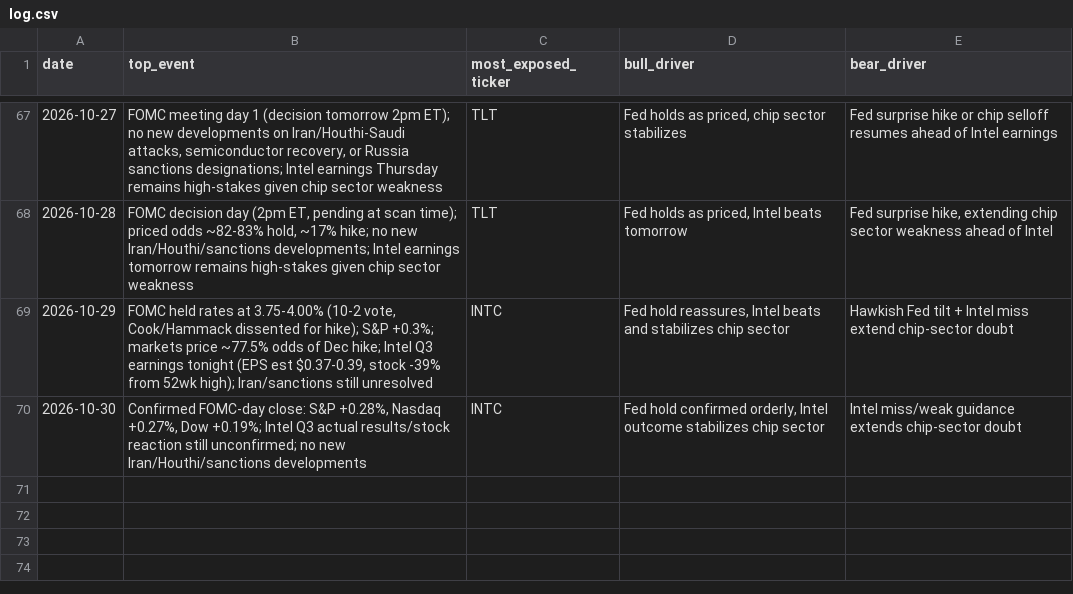
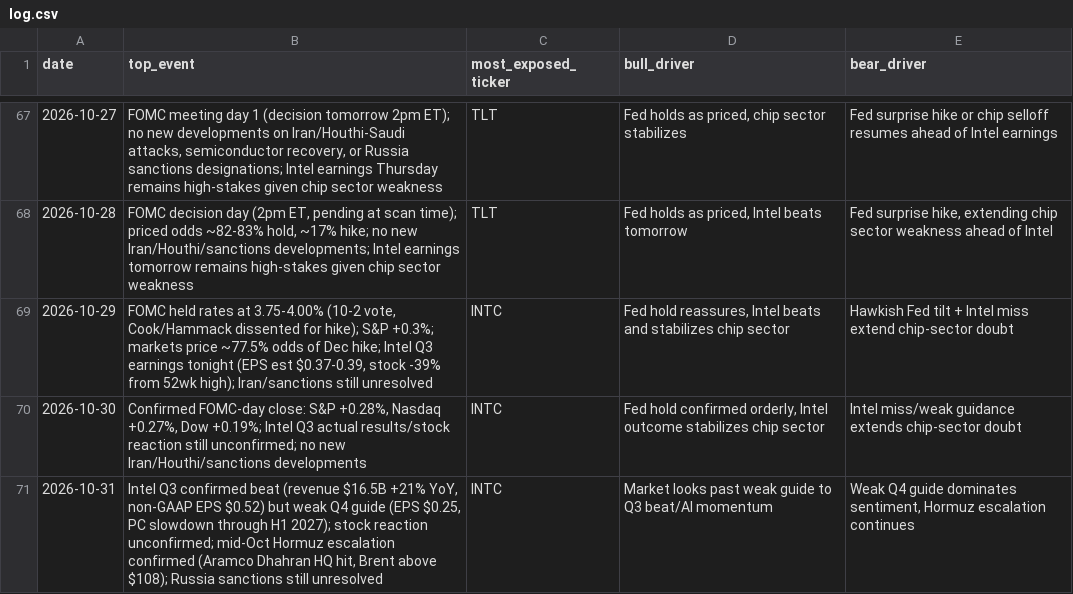
Before and after one commit to praxacharya/Kash_with_Codex_2026, a CSV file: market-tracker/outputs/log.csv, drawn as a sheet; only a part is shown, gaps mark what is left out; the diff names each change by its address in the sheet, - before the commit and + after, or states it on an @@ line.

```diff
--- a/market-tracker/outputs/log.csv
+++ b/market-tracker/outputs/log.csv
+row 71: 2026-10-31 | Intel Q3 confirmed beat (revenue $16.5B +21% YoY, non-GAAP EPS $0.52) but weak Q4 guide (EPS $0.25, PC slowdown through H1 2027); stock reaction unconfirmed; mid-Oct Hormuz escalation confirmed (Aramco Dhahran HQ hit, Brent above $108); Russia sanctions still unresolved | INTC | Market looks past weak guide to Q3 beat/AI momentum | Weak Q4 guide dominates sentiment, Hormuz escalation continues
```
Also changed, not shown: 1 other file.
